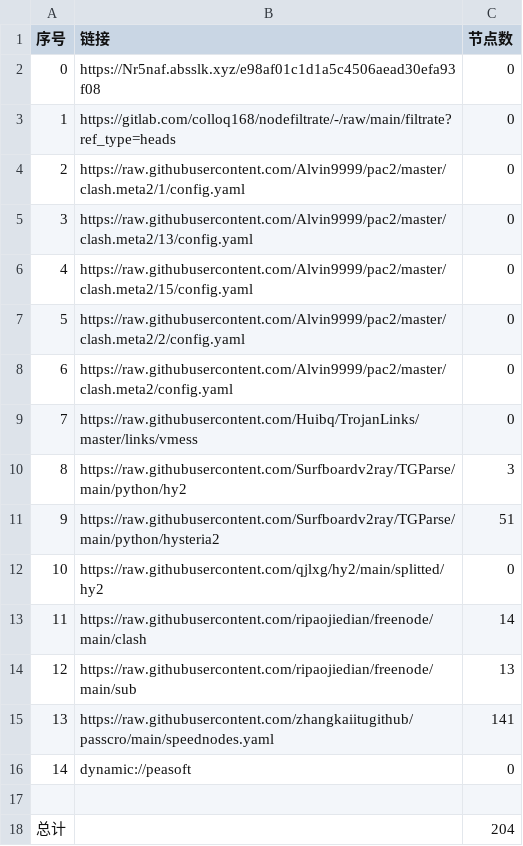
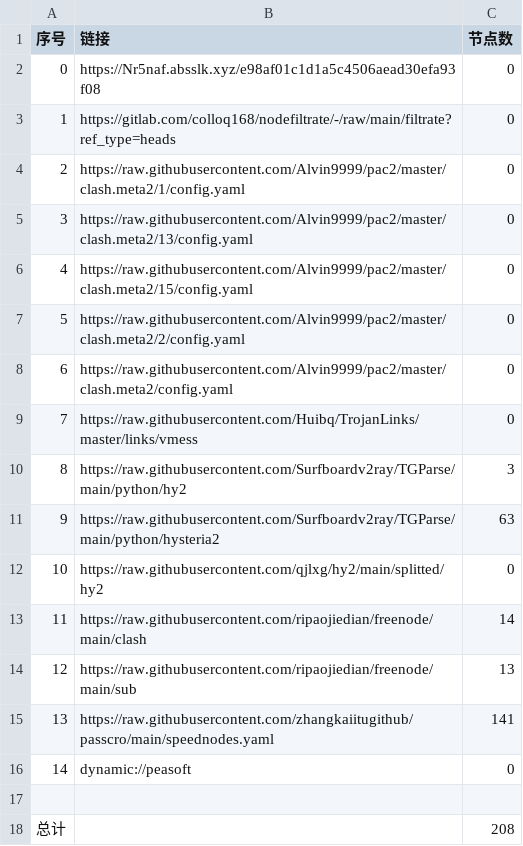
Before and after one commit to douxx00100-ux/NoMoreWalls, a CSV file: list_result.csv, drawn as a sheet.

```diff
--- a/list_result.csv
+++ b/list_result.csv
@@ -10,3 +10,3 @@
 8,https://raw.githubusercontent.com/Surfboardv2ray/TGParse/main/python/hy2,3
-9,https://raw.githubusercontent.com/Surfboardv2ray/TGParse/main/python/hysteria2,51
+9,https://raw.githubusercontent.com/Surfboardv2ray/TGParse/main/python/hysteria2,63
 10,https://raw.githubusercontent.com/qjlxg/hy2/main/splitted/hy2,0
@@ -17,2 +17,2 @@
 
-总计,,204
+总计,,208
```
Also changed, not shown: 8 other files.
